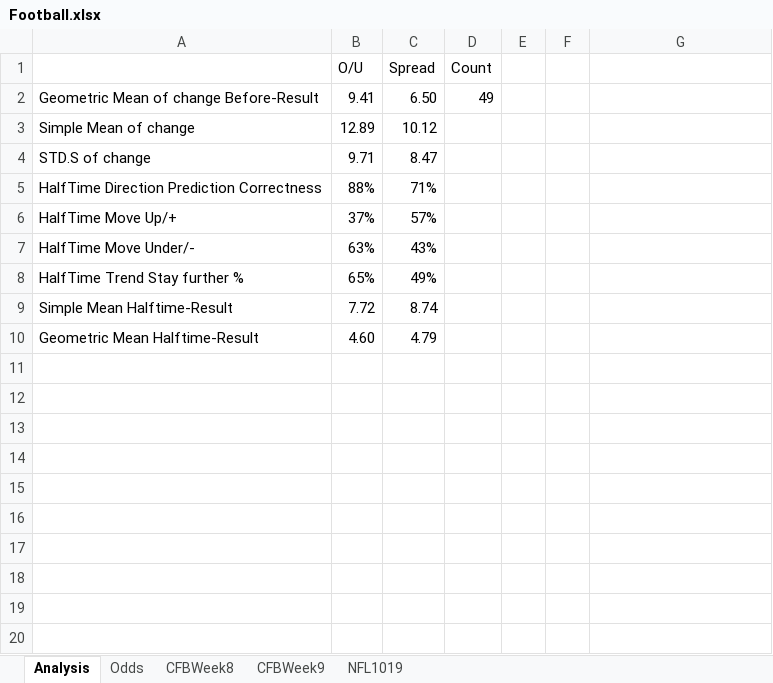
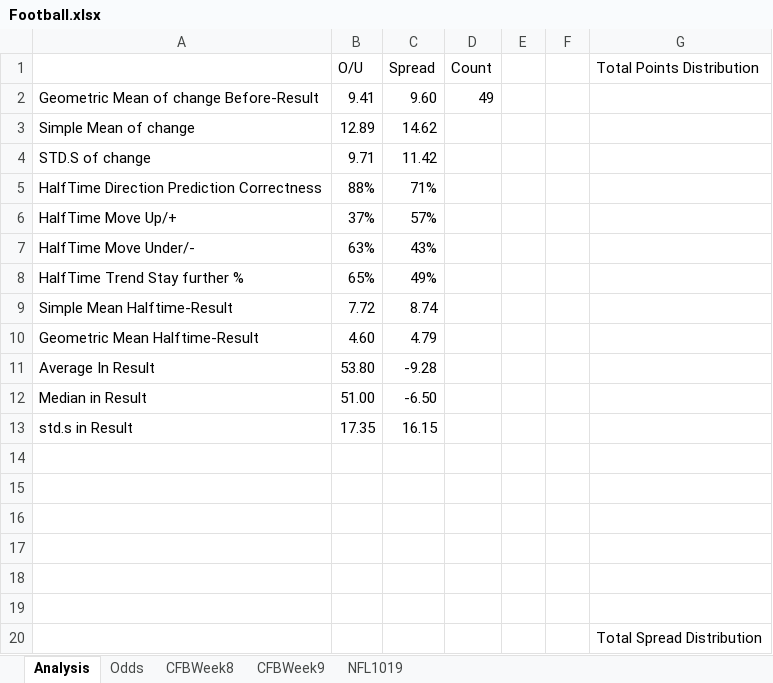
Before and after one commit to hanlulu-0201/sports_betting, an Excel workbook: Football.xlsx, sheet Analysis, drawn as a sheet; values as stored, in another font and other column widths than the file's, no borders; charts and pictures not drawn; the diff names each change by its address in the sheet, - before the commit and + after, or states it on an @@ line.

```diff
--- a/Football.xlsx (sheet Analysis)
+++ b/Football.xlsx (sheet Analysis)
-G1: (empty)
+G1: Total Points Distribution
-C2 (Spread): 6.50
+C2 (Spread): 9.60
-C3 (Spread): 10.12
+C3 (Spread): 14.62
-C4 (Spread): 8.47
+C4 (Spread): 11.42
+row 11: Average In Result | 53.80 | -9.28
+row 12: Median in Result | 51.00 | -6.50
+row 13: std.s in Result | 17.35 | 16.15
+row 14: (empty)
+row 15: (empty)
+row 16: (empty)
+row 17: (empty)
+row 18: (empty)
+row 19: (empty)
+row 20:  |  |  |  |  |  | Total Spread Distribution
```
Also changed, not shown: sheet CFBWeek8, formulas that keep their value, charts or pictures.
